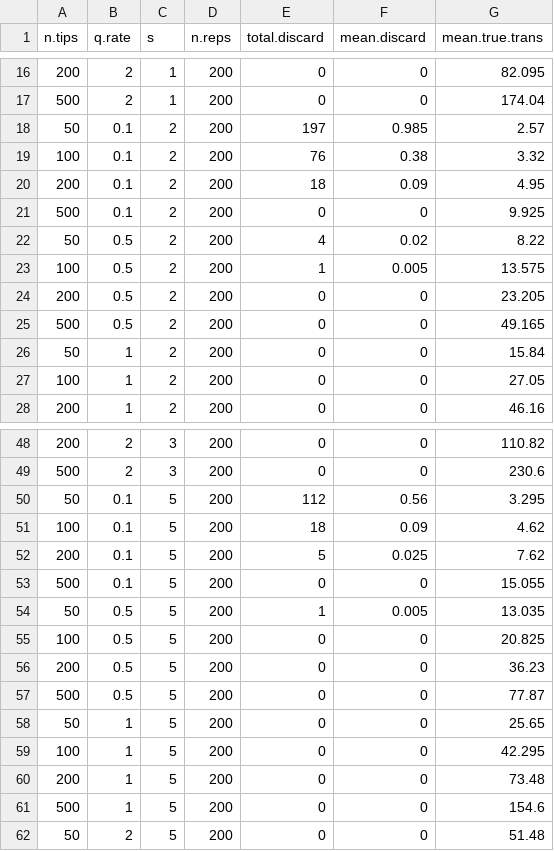
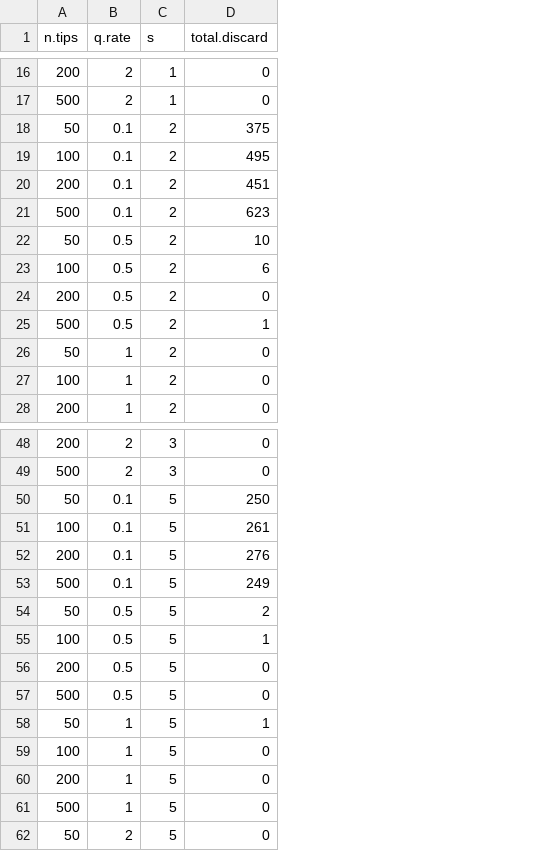
Before and after one commit to coleoguy/anc.cond, a CSV file: results/01_sim_discard_log.csv, drawn as a sheet; only a part is shown, gaps mark what is left out; removed rows and columns are numbered as before the commit, all else as after; the diff covers the shown part only; the diff names each change by its address in the sheet, - before the commit and + after, or states it on an @@ line.

```diff
--- a/results/01_sim_discard_log.csv
+++ b/results/01_sim_discard_log.csv
-column D (n.reps), rows 16-28: all 200; rows 48-62: all 200
-column F (mean.discard), rows 16-28: 0 | 0 | 0.985 | 0.38 | 0.09 | 0 | 0.02 | 0.005 | 0 | 0 | 0 | 0 | 0; rows 48-62: 0 | 0 | 0.56 | 0.09 | 0.025 | 0 | 0.005 | 0 | 0 | 0 | 0 | 0 | 0 | 0 | 0
-column G (mean.true.trans), rows 16-28: 82.095 | 174.04 | 2.57 | 3.32 | 4.95 | 9.925 | 8.22 | 13.575 | 23.205 | 49.165 | 15.84 | 27.05 | 46.16; rows 48-62: 110.82 | 230.6 | 3.295 | 4.62 | 7.62 | 15.055 | 13.035 | 20.825 | 36.23 | 77.87 | 25.65 | 42.295 | 73.48 | 154.6 | 51.48
-D18 (total.discard): 197
+D18 (total.discard): 375
-D19 (total.discard): 76
+D19 (total.discard): 495
-D20 (total.discard): 18
+D20 (total.discard): 451
-D21 (total.discard): 0
+D21 (total.discard): 623
-D22 (total.discard): 4
+D22 (total.discard): 10
-D23 (total.discard): 1
+D23 (total.discard): 6
-D25 (total.discard): 0
+D25 (total.discard): 1
-D50 (total.discard): 112
+D50 (total.discard): 250
-D51 (total.discard): 18
+D51 (total.discard): 261
-D52 (total.discard): 5
+D52 (total.discard): 276
-D53 (total.discard): 0
+D53 (total.discard): 249
-D54 (total.discard): 1
+D54 (total.discard): 2
-D55 (total.discard): 0
+D55 (total.discard): 1
-D58 (total.discard): 0
+D58 (total.discard): 1
```
Also changed, not shown: 22 edited cells elsewhere in this file, results/01_sim_power_results.csv, results/02_sim_OU_adversarial_results.csv, 33 other files.
